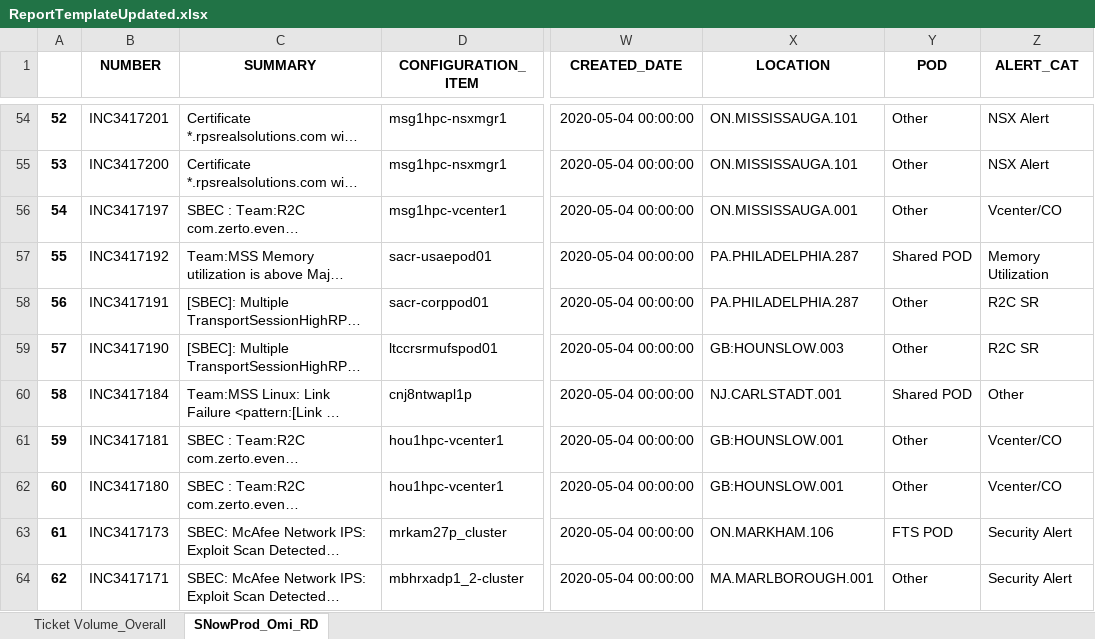
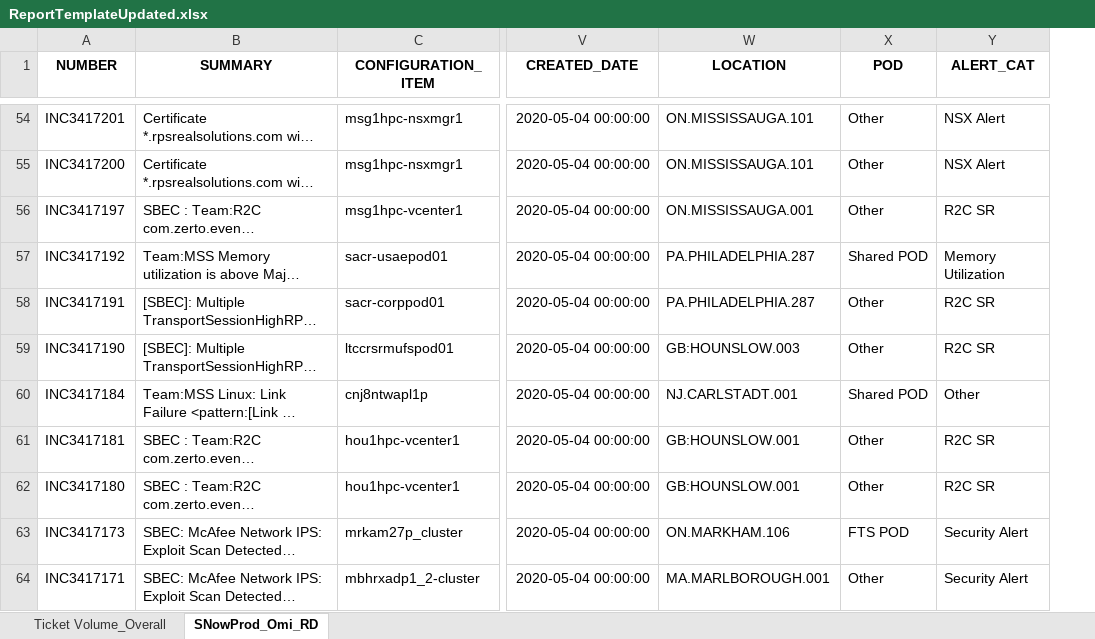
Before and after one commit to vivek42537/SQL-Python, an Excel workbook: ReportTemplateUpdated.xlsx, sheet SNowProd_Omi_RD, drawn as a sheet; only a part is shown, gaps mark what is left out; long unchanged cells end in …; values as stored, in another font and other column widths than the file's, no borders; removed rows and columns are numbered as before the commit, all else as after; the diff covers the shown part only; the diff names each change by its address in the sheet, - before the commit and + after, or states it on an @@ line.

```diff
--- a/ReportTemplateUpdated.xlsx (sheet SNowProd_Omi_RD)
+++ b/ReportTemplateUpdated.xlsx (sheet SNowProd_Omi_RD)
-column A, rows 54-64: 52 | 53 | 54 | 55 | 56 | 57 | 58 | 59 | 60 | 61 | 62
-Y56 (ALERT_CAT): Vcenter/CO
+Y56 (ALERT_CAT): R2C SR
-Y61:Y62 (ALERT_CAT): Vcenter/CO
+Y61:Y62 (ALERT_CAT): R2C SR
```
Also changed, not shown: 78 edited cells elsewhere in this sheet, sheet Ticket Volume_Overall, RawDataDone.xlsx, 10 other files.
